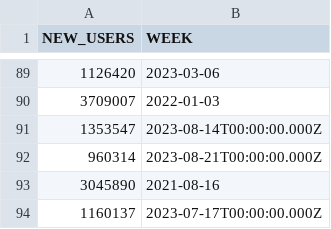
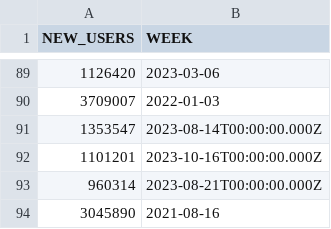
Before and after one commit to spire-fyi/spire_fyi, a CSV file: data/weekly_new_users_all_signers.csv, drawn as a sheet; only a part is shown, gaps mark what is left out; the shorter side is filled out with more unchanged rows; the diff names each change by its address in the sheet, - before the commit and + after, or states it on an @@ line.

```diff
--- a/data/weekly_new_users_all_signers.csv
+++ b/data/weekly_new_users_all_signers.csv
+row 92: 1101201 | 2023-10-16T00:00:00.000Z
```
Also changed, not shown: data/dex_info.csv, data/top_staker_interactions.csv, 22 other files.
